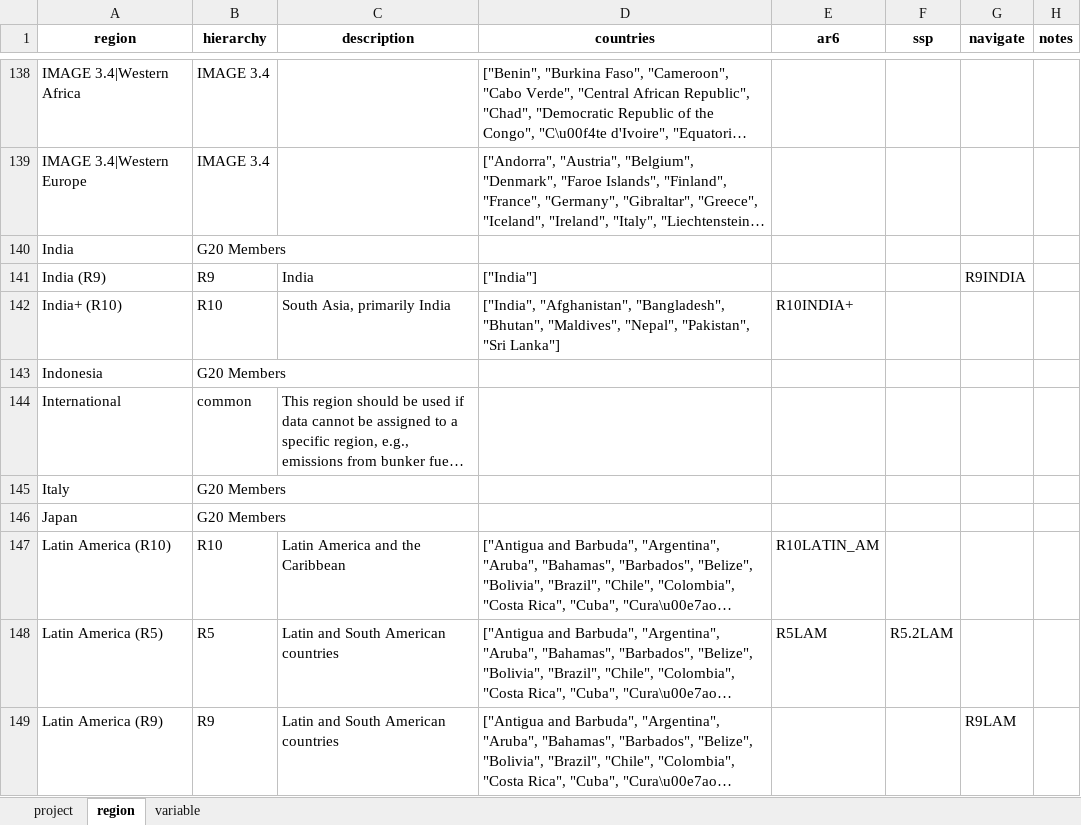
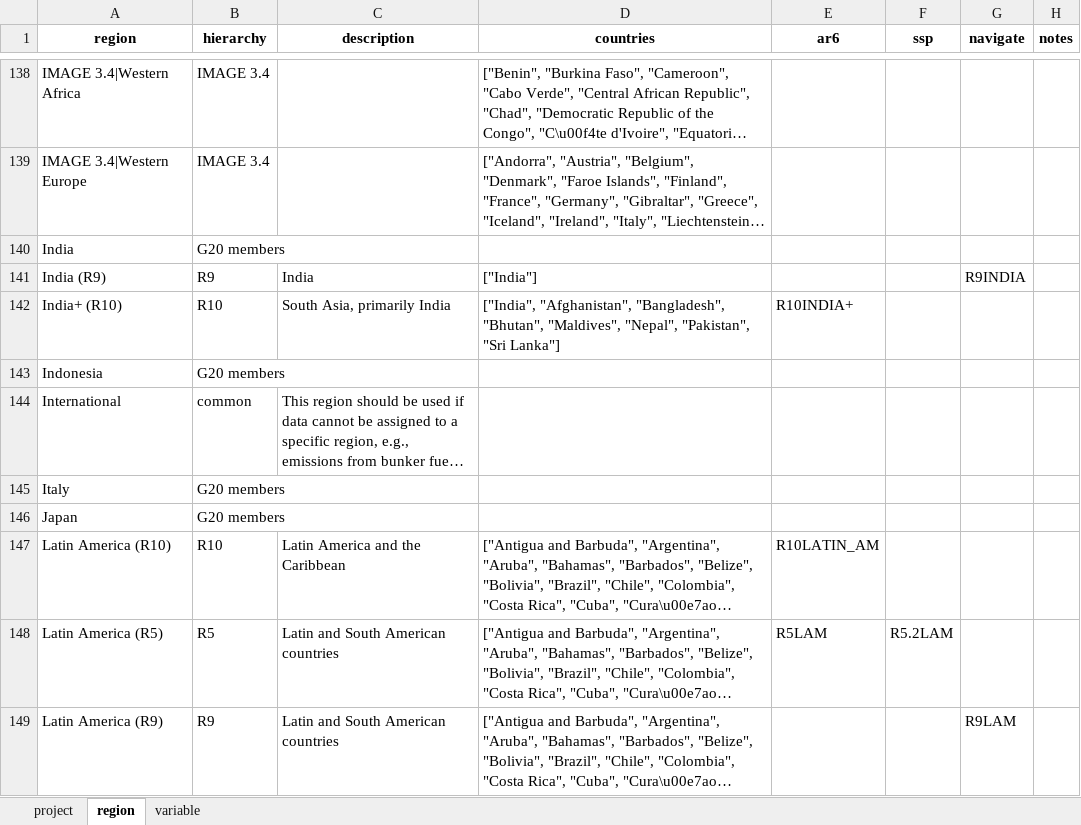
Before and after one commit to GCAM-KAIST/gcamreport-kaist, an Excel workbook: inst/extdata/template/GCAM7.1/common-definitions-template.xlsx, sheet region, drawn as a sheet; only a part is shown, gaps mark what is left out; long unchanged cells end in …; values as stored, in another font and other column widths than the file's, no borders; the diff covers the shown part only; the diff names each change by its address in the sheet, - before the commit and + after, or states it on an @@ line.

```diff
--- a/inst/extdata/template/GCAM7.1/common-definitions-template.xlsx (sheet region)
+++ b/inst/extdata/template/GCAM7.1/common-definitions-template.xlsx (sheet region)
-B140 (hierarchy): G20 Members
+B140 (hierarchy): G20 members
-B143 (hierarchy): G20 Members
+B143 (hierarchy): G20 members
-B145:B146 (hierarchy): G20 Members
+B145:B146 (hierarchy): G20 members
```
Also changed, not shown: 35 removed rows and 33 edited cells elsewhere in this sheet, sheet variable, inst/extdata/template/GCAM7.0/common-definitions-template.xlsx, inst/extdata/template/GCAM7.2/common-definitions-template.xlsx, 13 other files.
